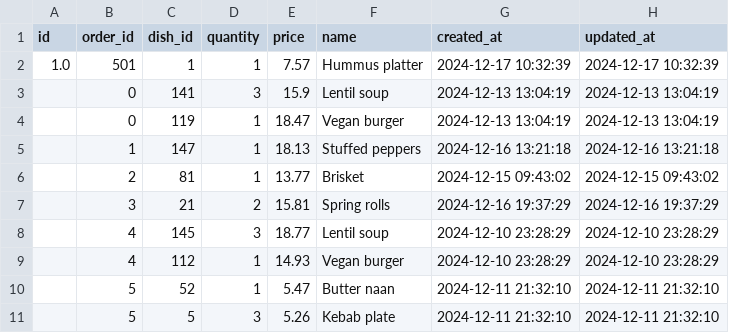
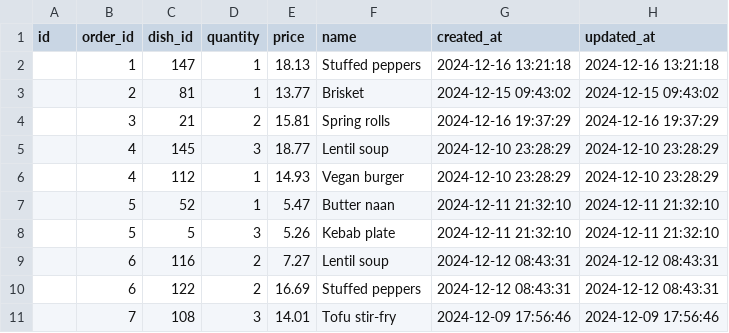
Before and after one commit to Marco-Guarnera/laravel-deliveboo, a CSV file: database/seeders/csvs/dish_order.csv, drawn as a sheet; only a part is shown; the shorter side is filled out with more unchanged rows.

Commit message:
fix dish_order.csv

```diff
--- a/database/seeders/csvs/dish_order.csv
+++ b/database/seeders/csvs/dish_order.csv
@@ -1,5 +1,2 @@
 id,order_id,dish_id,quantity,price,name,created_at,updated_at
-1.0,501,1,1,7.57,Hummus platter,2024-12-17 10:32:39,2024-12-17 10:32:39
-,0,141,3,15.9,Lentil soup,2024-12-13 13:04:19,2024-12-13 13:04:19
-,0,119,1,18.47,Vegan burger,2024-12-13 13:04:19,2024-12-13 13:04:19
 ,1,147,1,18.13,Stuffed peppers,2024-12-16 13:21:18,2024-12-16 13:21:18
```
Also changed, not shown: 1 other file.
